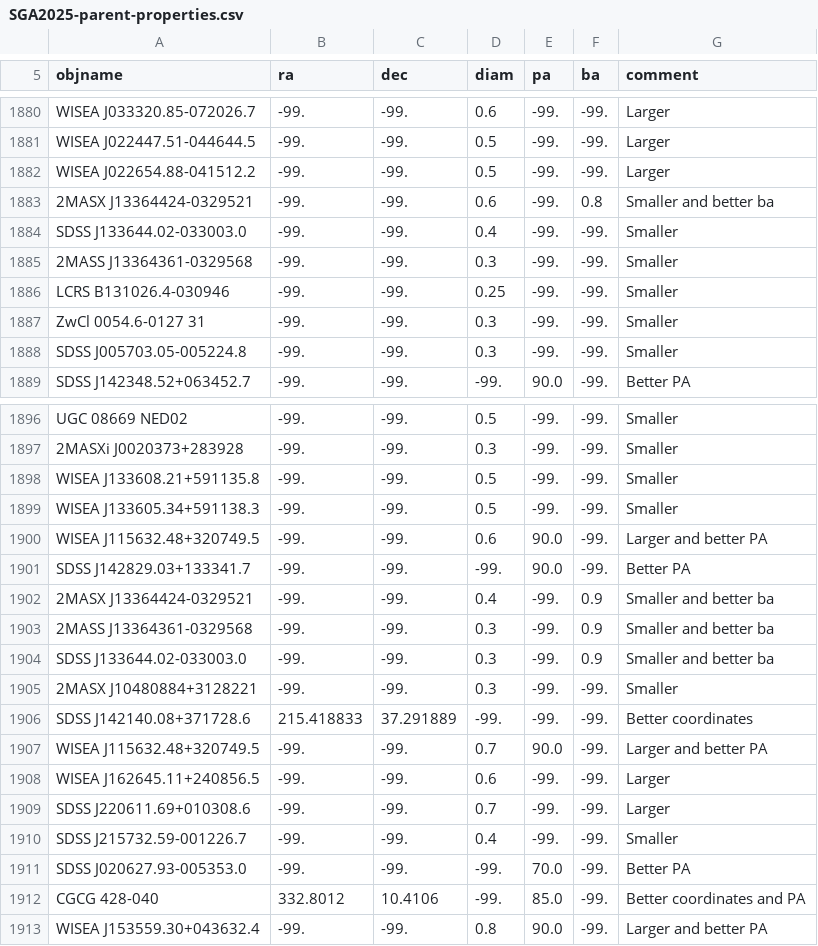
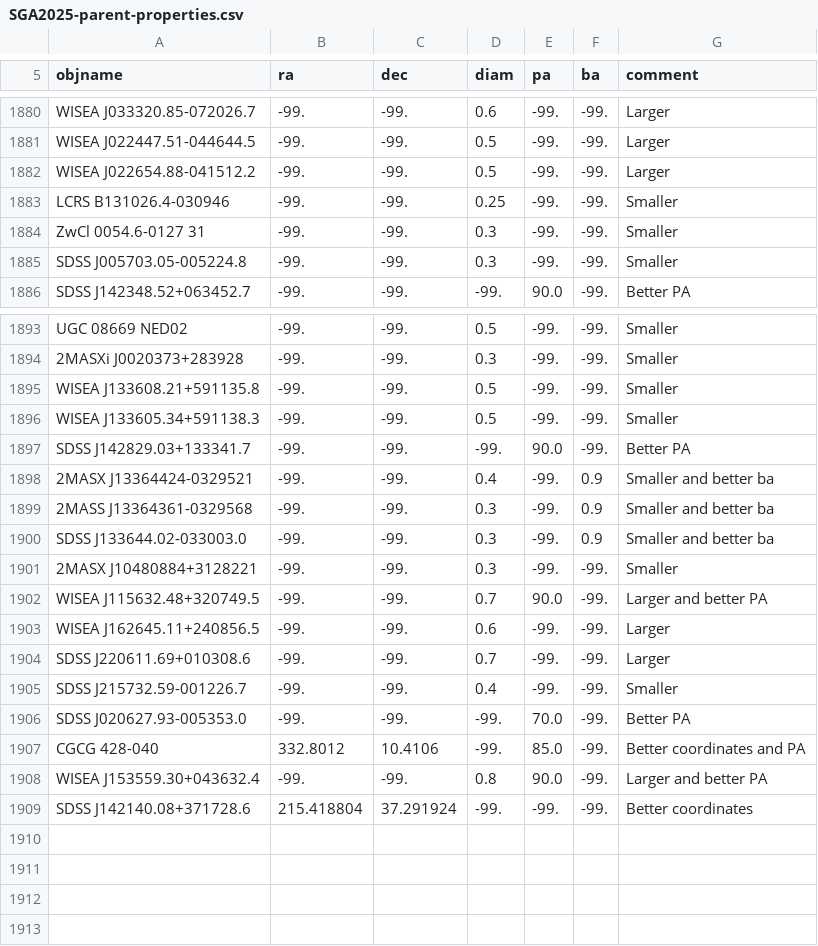
Before and after one commit to moustakas/SGA, a CSV file: py/SGA/data/SGA2025/SGA2025-parent-properties.csv, drawn as a sheet; only a part is shown, gaps mark what is left out.

```diff
--- a/py/SGA/data/SGA2025/SGA2025-parent-properties.csv
+++ b/py/SGA/data/SGA2025/SGA2025-parent-properties.csv
@@ -1882,5 +1882,2 @@ WISEA J022447.51-044644.5,-99.,-99.,0.5,-99.,-99.,Larger
 WISEA J022654.88-041512.2,-99.,-99.,0.5,-99.,-99.,Larger
-2MASX J13364424-0329521,-99.,-99.,0.6,-99.,0.8,Smaller and better ba
-SDSS J133644.02-033003.0,-99.,-99.,0.4,-99.,-99.,Smaller
-2MASS J13364361-0329568,-99.,-99.,0.3,-99.,-99.,Smaller
 LCRS B131026.4-030946,-99.,-99.,0.25,-99.,-99.,Smaller
@@ -1899,3 +1896,2 @@ WISEA J133608.21+591135.8,-99.,-99.,0.5,-99.,-99.,Smaller
 WISEA J133605.34+591138.3,-99.,-99.,0.5,-99.,-99.,Smaller
-WISEA J115632.48+320749.5,-99.,-99.,0.6,90.0,-99.,Larger and better PA
 SDSS J142829.03+133341.7,-99.,-99.,-99.,90.0,-99.,Better PA
@@ -1905,3 +1901,2 @@ SDSS J133644.02-033003.0,-99.,-99.,0.3,-99.,0.9,Smaller and better ba
 2MASX J10480884+3128221,-99.,-99.,0.3,-99.,-99.,Smaller
-SDSS J142140.08+371728.6,215.418833,37.291889,-99.,-99.,-99.,Better coordinates
 WISEA J115632.48+320749.5,-99.,-99.,0.7,90.0,-99.,Larger and better PA
@@ -1913 +1908,2 @@ CGCG 428-040,332.8012,10.4106,-99.,85.0,-99.,Better coordinates and PA
 WISEA J153559.30+043632.4,-99.,-99.,0.8,90.0,-99.,Larger and better PA
+SDSS J142140.08+371728.6,215.418804,37.291924,-99.,-99.,-99.,Better coordinates
```
Also changed, not shown: py/SGA/data/SGA2025/SGA2025-parent-drop.csv.
